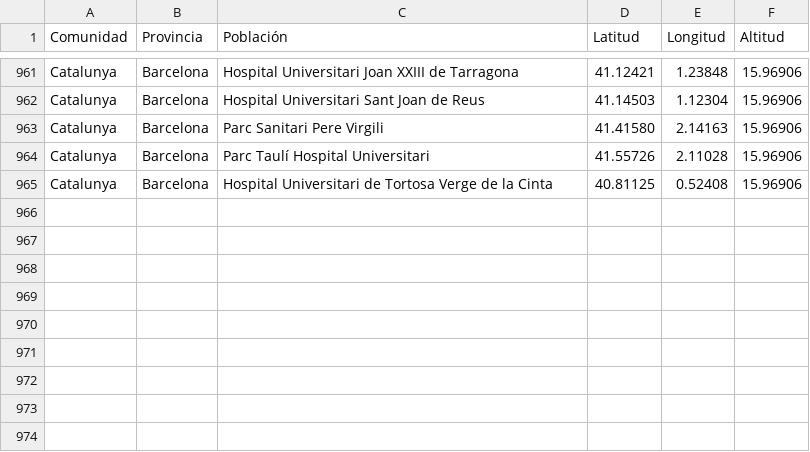
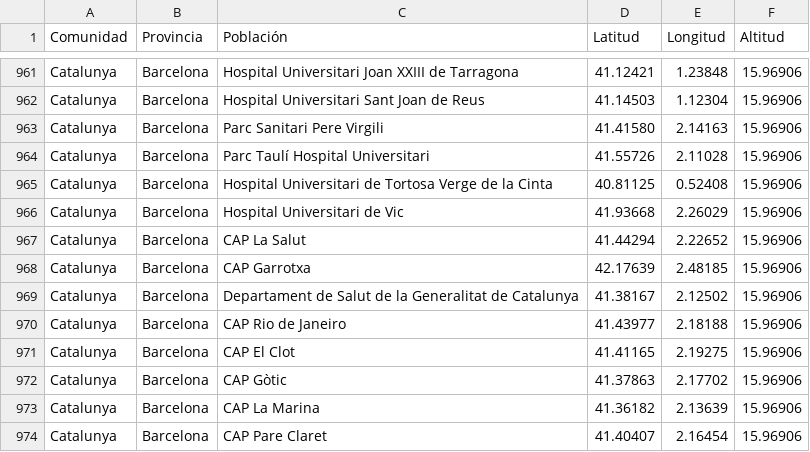
Before and after one commit to ValldHebron-Bioinformatics/FluTyper, a TSV file: RESOURCES/coordenades_cat.tsv, drawn as a sheet; only a part is shown, gaps mark what is left out; the diff names each change by its address in the sheet, - before the commit and + after, or states it on an @@ line.

Commit message:
Add new healthcare facilities to coordinates dataset

```diff
--- a/RESOURCES/coordenades_cat.tsv
+++ b/RESOURCES/coordenades_cat.tsv
+row 966: Catalunya | Barcelona | Hospital Universitari de Vic | 41.93668 | 2.26029 | 15.96906
+row 967: Catalunya | Barcelona | CAP La Salut | 41.44294 | 2.22652 | 15.96906
+row 968: Catalunya | Barcelona | CAP Garrotxa | 42.17639 | 2.48185 | 15.96906
+row 969: Catalunya | Barcelona | Departament de Salut de la Generalitat de Catalunya | 41.38167 | 2.12502 | 15.96906
+row 970: Catalunya | Barcelona | CAP Rio de Janeiro | 41.43977 | 2.18188 | 15.96906
+row 971: Catalunya | Barcelona | CAP El Clot | 41.41165 | 2.19275 | 15.96906
+row 972: Catalunya | Barcelona | CAP Gòtic | 41.37863 | 2.17702 | 15.96906
+row 973: Catalunya | Barcelona | CAP La Marina | 41.36182 | 2.13639 | 15.96906
+row 974: Catalunya | Barcelona | CAP Pare Claret | 41.40407 | 2.16454 | 15.96906
```
